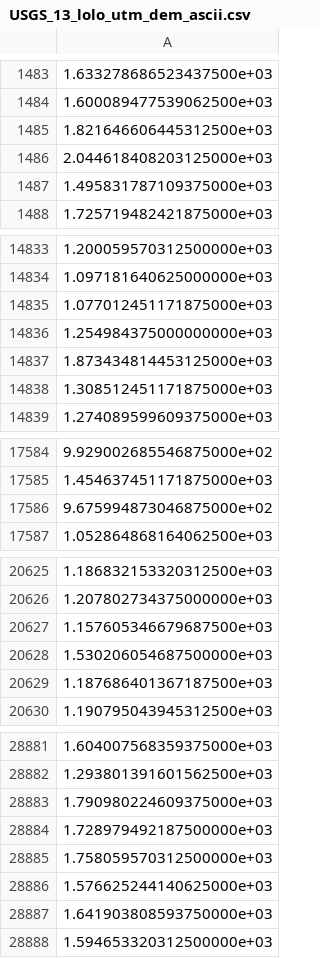
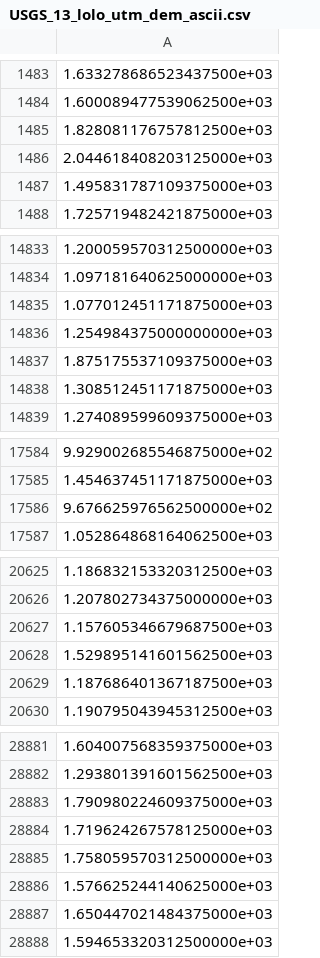
Before and after one commit to jlarsen-usgs/dany, a CSV file: data/Lolo_Voronoi_Grid/USGS_13_lolo_utm_dem_ascii.csv, drawn as a sheet; only a part is shown, gaps mark what is left out; the diff covers the shown part only.

```diff
--- a/data/Lolo_Voronoi_Grid/USGS_13_lolo_utm_dem_ascii.csv
+++ b/data/Lolo_Voronoi_Grid/USGS_13_lolo_utm_dem_ascii.csv
@@ -1484,3 +1484,3 @@
 1.600089477539062500e+03
-1.821646606445312500e+03
+1.828081176757812500e+03
 2.044618408203125000e+03
@@ -14836,3 +14836,3 @@
 1.254984375000000000e+03
-1.873434814453125000e+03
+1.875175537109375000e+03
 1.308512451171875000e+03
@@ -17585,3 +17585,3 @@
 1.454637451171875000e+03
-9.675994873046875000e+02
+9.676625976562500000e+02
 1.052864868164062500e+03
@@ -20627,3 +20627,3 @@
 1.157605346679687500e+03
-1.530206054687500000e+03
+1.529895141601562500e+03
 1.187686401367187500e+03
@@ -28883,6 +28883,6 @@
 1.790980224609375000e+03
-1.728979492187500000e+03
+1.719624267578125000e+03
 1.758059570312500000e+03
 1.576625244140625000e+03
-1.641903808593750000e+03
+1.650447021484375000e+03
 1.594653320312500000e+03
```
Also changed, not shown: 2 edited cells elsewhere in this file, 2 other files.
